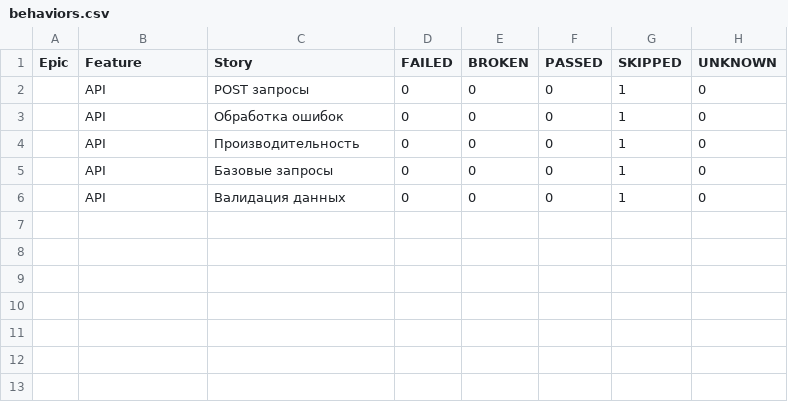
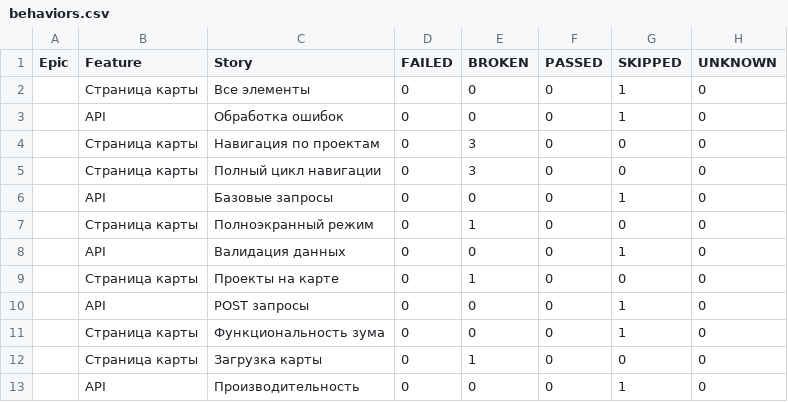
Before and after one commit to evometaio/catalog_autotests, a CSV file: data/behaviors.csv, drawn as a sheet.

```diff
--- a/data/behaviors.csv
+++ b/data/behaviors.csv
@@ -1,6 +1,13 @@
 "Epic","Feature","Story","FAILED","BROKEN","PASSED","SKIPPED","UNKNOWN"
+"","Страница карты","Все элементы","0","0","0","1","0"
+"","API","Обработка ошибок","0","0","0","1","0"
+"","Страница карты","Навигация по проектам","0","3","0","0","0"
+"","Страница карты","Полный цикл навигации","0","3","0","0","0"
+"","API","Базовые запросы","0","0","0","1","0"
+"","Страница карты","Полноэкранный режим","0","1","0","0","0"
+"","API","Валидация данных","0","0","0","1","0"
+"","Страница карты","Проекты на карте","0","1","0","0","0"
 "","API","POST запросы","0","0","0","1","0"
-"","API","Обработка ошибок","0","0","0","1","0"
+"","Страница карты","Функциональность зума","0","0","0","1","0"
+"","Страница карты","Загрузка карты","0","1","0","0","0"
 "","API","Производительность","0","0","0","1","0"
-"","API","Базовые запросы","0","0","0","1","0"
-"","API","Валидация данных","0","0","0","1","0"
```
Also changed, not shown: data/suites.csv, 41 other files.
